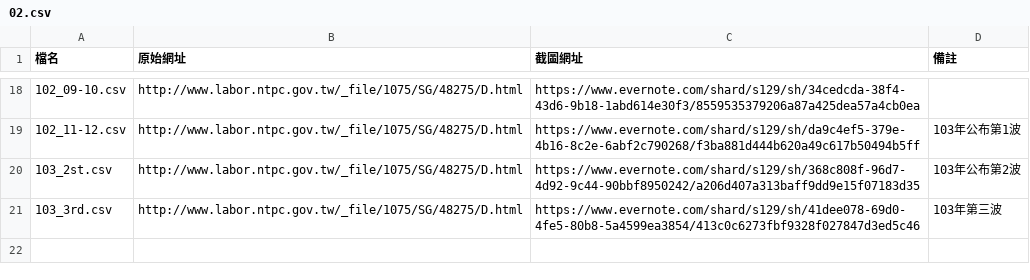
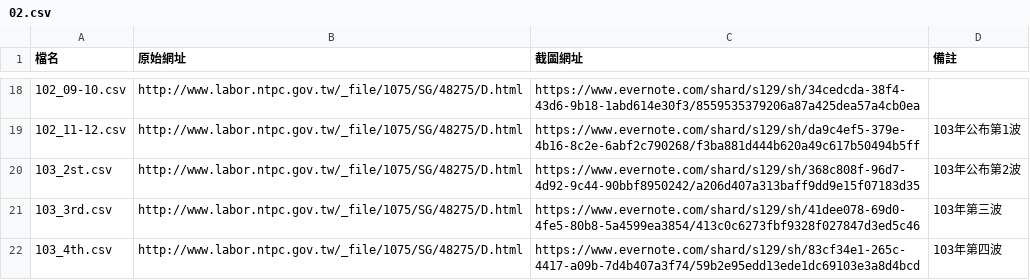
Before and after one commit to nansenat16/LSA-CSV, a CSV file: source/02.csv, drawn as a sheet; only a part is shown, gaps mark what is left out.

Commit message:
新北市 2014/8/7 公布 103年第四波 #56

```diff
--- a/source/02.csv
+++ b/source/02.csv
@@ -21 +21,2 @@
 103_3rd.csv,http://www.labor.ntpc.gov.tw/_file/1075/SG/48275/D.html,https://www.evernote.com/shard/s129/sh/41dee078-69d0-4fe5-80b8-5a4599ea3854/413c0c6273fbf9328f027847d3ed5c46,103年第三波
+103_4th.csv,http://www.labor.ntpc.gov.tw/_file/1075/SG/48275/D.html,https://www.evernote.com/shard/s129/sh/83cf34e1-265c-4417-a09b-7d4b407a3f74/59b2e95edd13ede1dc69103e3a8d4bcd,103年第四波
```
Also changed, not shown: 2 other files.
